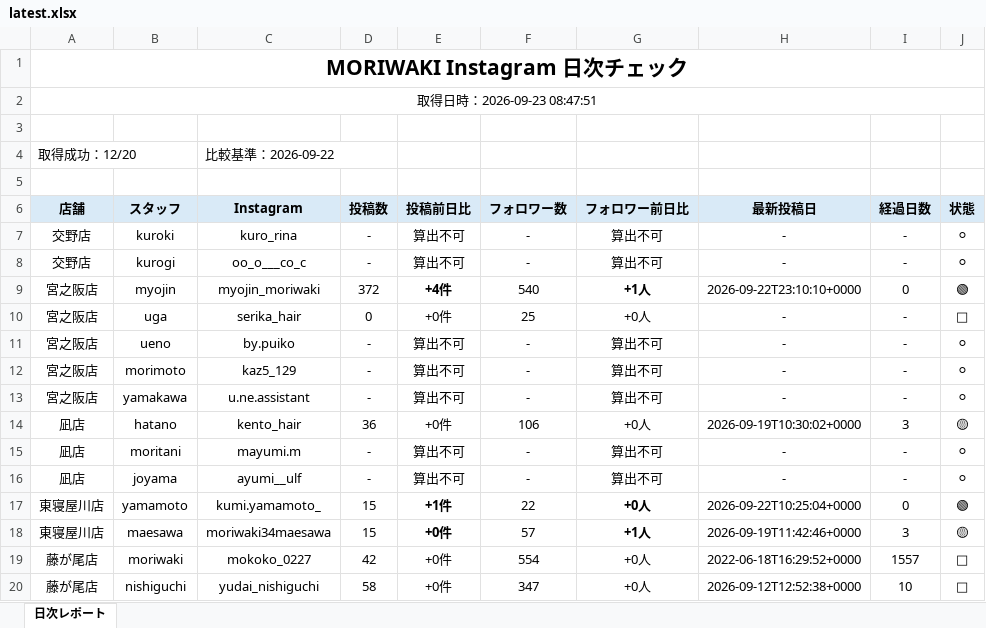
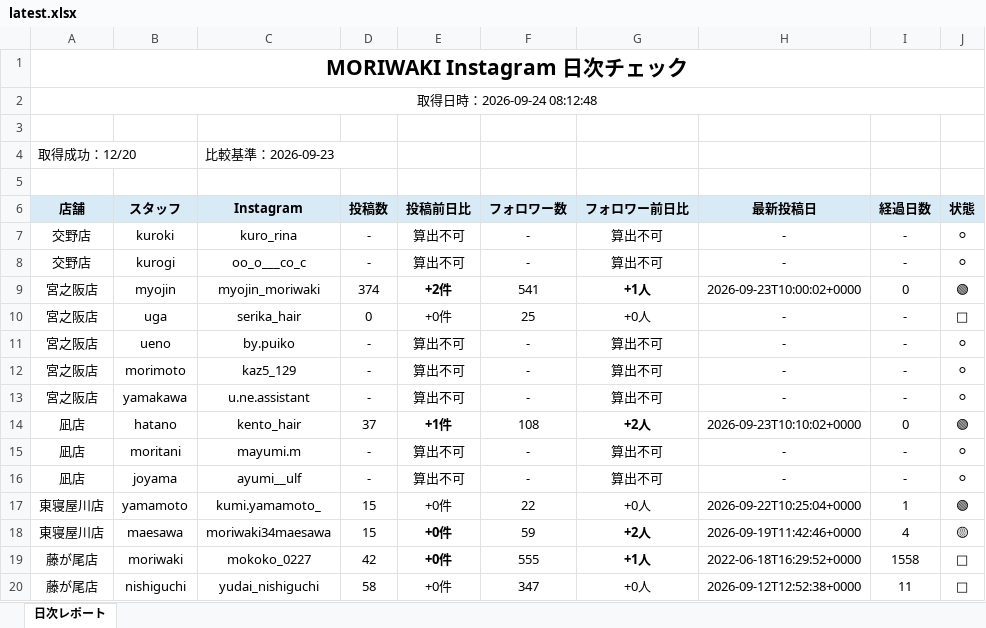
Before and after one commit to tatsuya20100530-cell/-MORIWAKI, an Excel workbook: instagram-daily-checker/reports/latest.xlsx, sheet 日次レポート, drawn as a sheet; only a part is shown; values as stored, in another font and other column widths than the file's, no borders; the diff covers the shown part only; the diff names each change by its address in the sheet, - before the commit and + after, or states it on an @@ line.

```diff
--- a/instagram-daily-checker/reports/latest.xlsx (sheet 日次レポート)
+++ b/instagram-daily-checker/reports/latest.xlsx (sheet 日次レポート)
-A2 (店舗): 取得日時：2026-09-23 08:47:51
+A2 (店舗): 取得日時：2026-09-24 08:12:48
-C4 (Instagram): 比較基準：2026-09-22
+C4 (Instagram): 比較基準：2026-09-23
-D9 (投稿数): 372
+D9 (投稿数): 374
-E9 (投稿前日比): +4件
+E9 (投稿前日比): +2件
-F9 (フォロワー数): 540
+F9 (フォロワー数): 541
-H9 (最新投稿日): 2026-09-22T23:10:10+0000
+H9 (最新投稿日): 2026-09-23T10:00:02+0000
-D14 (投稿数): 36
+D14 (投稿数): 37
-E14 (投稿前日比): +0件
+E14 (投稿前日比): +1件
-E14 bold: off
+E14 bold: on
-F14 (フォロワー数): 106
+F14 (フォロワー数): 108
-G14 (フォロワー前日比): +0人
+G14 (フォロワー前日比): +2人
-G14 bold: off
+G14 bold: on
-H14 (最新投稿日): 2026-09-19T10:30:02+0000
+H14 (最新投稿日): 2026-09-23T10:10:02+0000
-I14 (経過日数): 3
+I14 (経過日数): 0
-J14 (状態): 🟡
+J14 (状態): 🟢
-E17 (投稿前日比): +1件
+E17 (投稿前日比): +0件
-E17 bold: on
+E17 bold: off
-G17 bold: on
+G17 bold: off
-I17 (経過日数): 0
+I17 (経過日数): 1
-F18 (フォロワー数): 57
+F18 (フォロワー数): 59
-G18 (フォロワー前日比): +1人
+G18 (フォロワー前日比): +2人
-I18 (経過日数): 3
+I18 (経過日数): 4
-E19 bold: off
+E19 bold: on
-F19 (フォロワー数): 554
+F19 (フォロワー数): 555
-G19 (フォロワー前日比): +0人
+G19 (フォロワー前日比): +1人
-G19 bold: off
+G19 bold: on
-I19 (経過日数): 1557
+I19 (経過日数): 1558
-I20 (経過日数): 10
+I20 (経過日数): 11
```
Also changed, not shown: 14 edited cells and cell formats elsewhere in this sheet, 7 other files.
